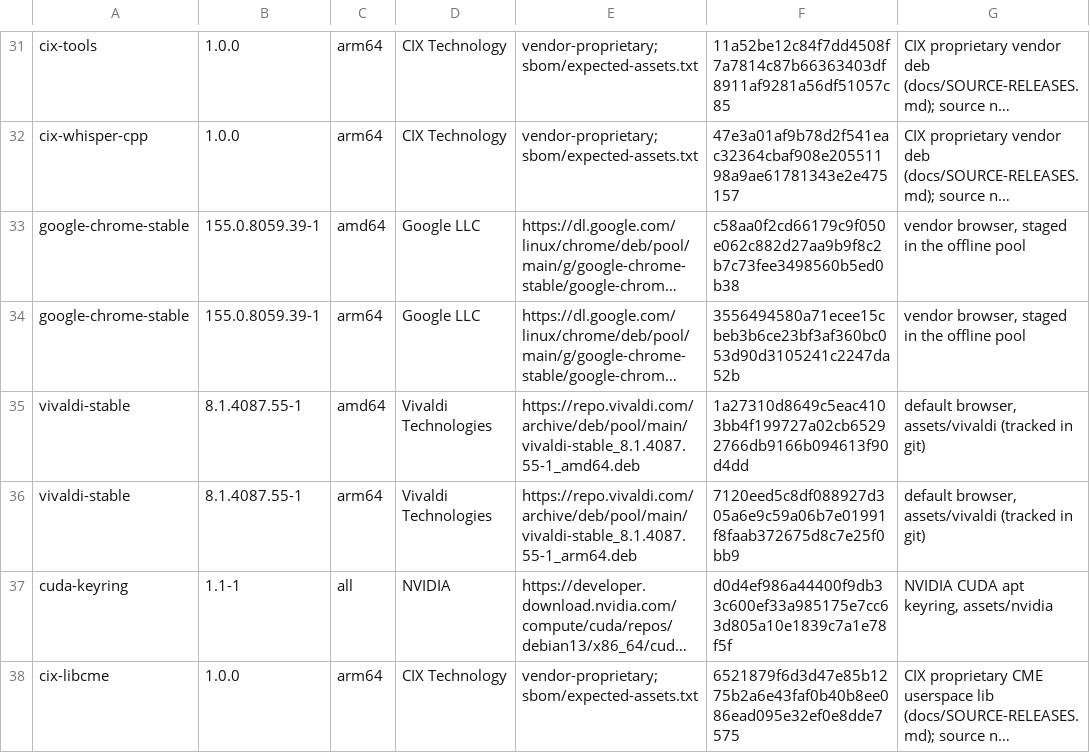
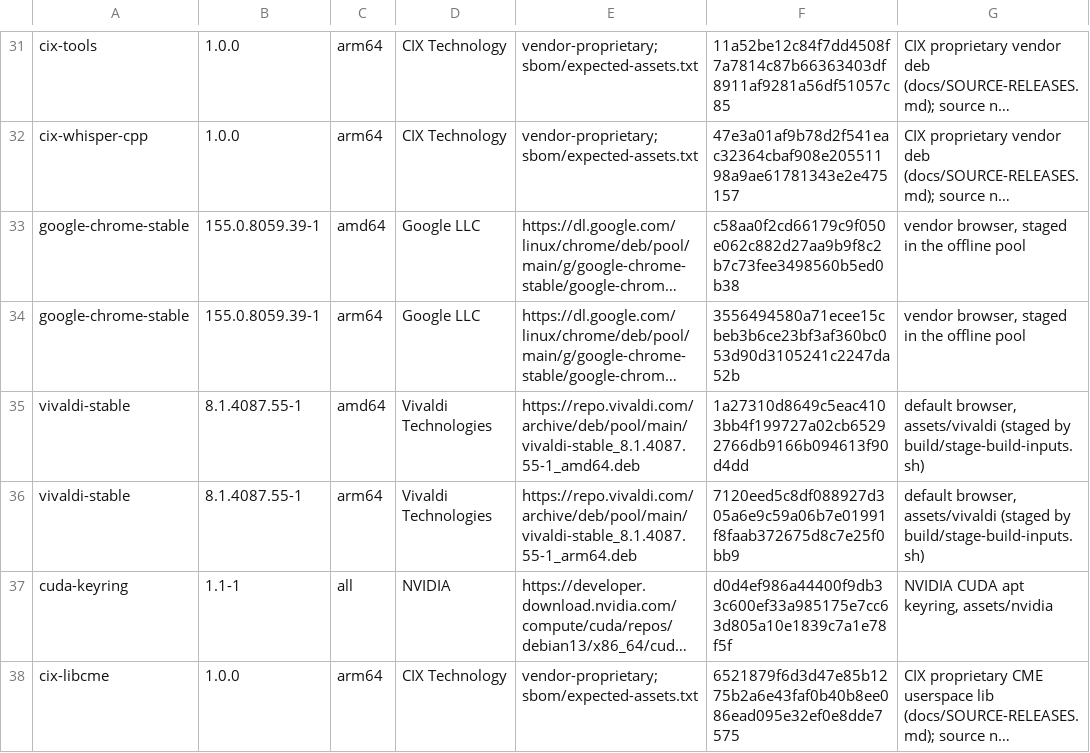
Before and after one commit to ncz-os/cix-installer, a TSV file: manifests/vendor-debs.tsv, drawn as a sheet; only a part is shown, gaps mark what is left out; long unchanged cells end in …; the diff names each change by its address in the sheet, - before the commit and + after, or states it on an @@ line.

Commit message:
build: stage the Vivaldi debs from the build-inputs store
The two vendor browser packages are now pinned in manifests/build-inputs.tsv
(sha256 + size, same files as manifests/vendor-debs.tsv) and staged into
assets/vivaldi/ by build/stage-build-inputs.sh like the other large inputs,
instead of being tracked in git. Build paths and post-install/52-vivaldi.sh
are unchanged.

```diff
--- a/manifests/vendor-debs.tsv
+++ b/manifests/vendor-debs.tsv
-G35:G36: …browser, assets/vivaldi (tracked in git)
+G35:G36: …browser, assets/vivaldi (staged by build/stage-build-inputs.sh)
```
Also changed, not shown: docs/platform-inventory.tsv, manifests/build-inputs.tsv, 4 other files.
